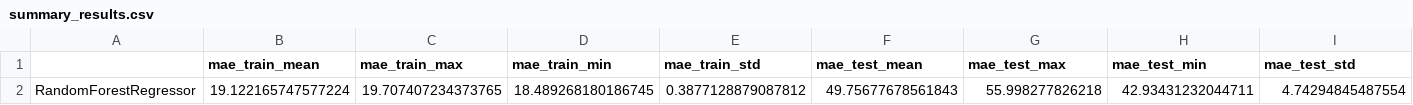
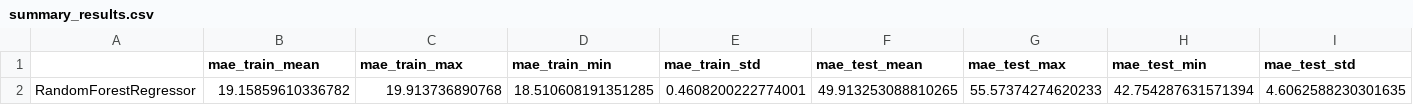
Before and after one commit to naik-aakash/lobster-database-paper-analysis-scripts, a CSV file: ML_model/inc_icohp/summary_results.csv, drawn as a sheet; only a part is shown; removed rows and columns are numbered as before the commit, all else as after; rows hold the shown columns only; the diff names each change by its address in the sheet, - before the commit and + after, or states it on an @@ line.

Commit message:
update ML model/plot script and plots

```diff
--- a/ML_model/inc_icohp/summary_results.csv
+++ b/ML_model/inc_icohp/summary_results.csv
-row 2: RandomForestRegressor | 19.122165747577224 | 19.707407234373765 | 18.489268180186745 | 0.3877128879087812 | 49.75677678561843 | 55.998277826218 | 42.93431232044711 | 4.74294845487554
+row 2: RandomForestRegressor | 19.15859610336782 | 19.913736890768 | 18.510608191351285 | 0.4608200222774001 | 49.913253088810265 | 55.57374274620233 | 42.754287631571394 | 4.6062588230301635
```
Also changed, not shown: ML_model/exc_icohp/summary_results.csv, 50 other files.
